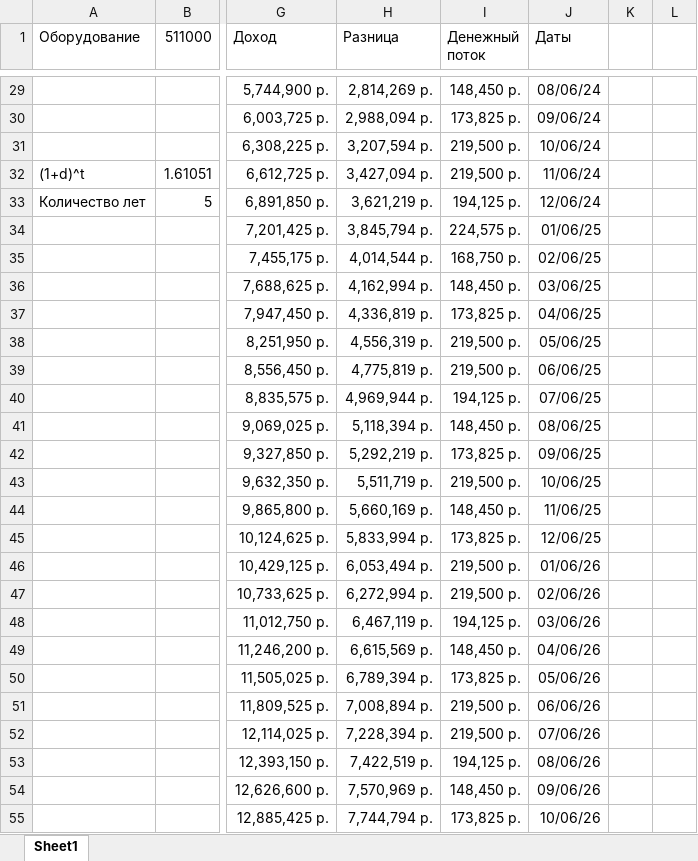
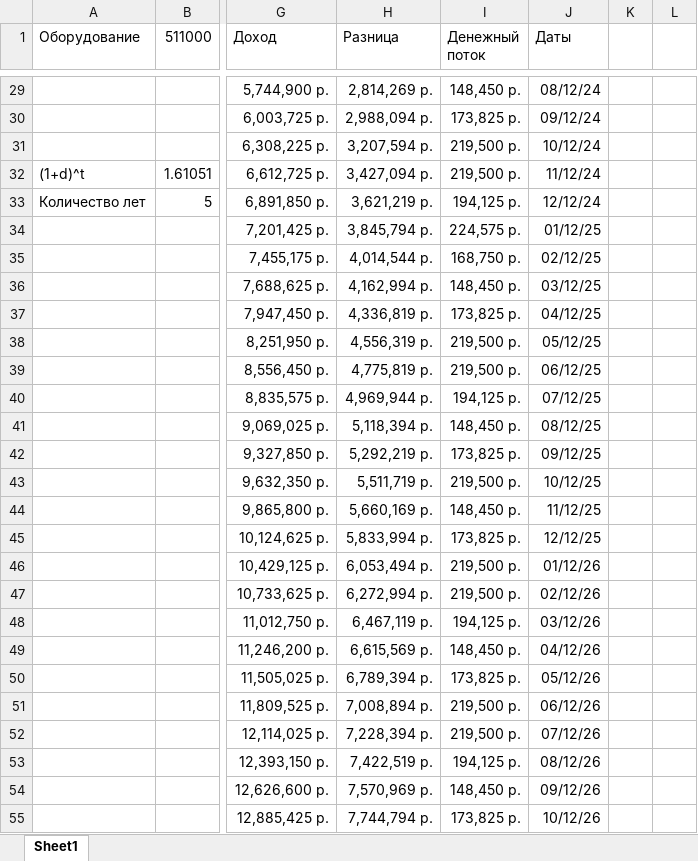
Before and after one commit to GREBIAR-Git/6_Semester, an Excel workbook: Экономика/biznes plan rascheti.xlsx, sheet Sheet1, drawn as a sheet; only a part is shown, gaps mark what is left out; values as stored, in another font and other column widths than the file's, no borders; charts and pictures not drawn; the diff covers the shown part only; the diff names each change by its address in the sheet, - before the commit and + after, or states it on an @@ line.

```diff
--- a/Экономика/biznes plan rascheti.xlsx (sheet Sheet1)
+++ b/Экономика/biznes plan rascheti.xlsx (sheet Sheet1)
-J29 (Даты): 08/06/24
+J29 (Даты): 08/12/24
-J30 (Даты): 09/06/24
+J30 (Даты): 09/12/24
-J31 (Даты): 10/06/24
+J31 (Даты): 10/12/24
-J32 (Даты): 11/06/24
+J32 (Даты): 11/12/24
-J33 (Даты): 12/06/24
+J33 (Даты): 12/12/24
-J34 (Даты): 01/06/25
+J34 (Даты): 01/12/25
-J35 (Даты): 02/06/25
+J35 (Даты): 02/12/25
-J36 (Даты): 03/06/25
+J36 (Даты): 03/12/25
-J37 (Даты): 04/06/25
+J37 (Даты): 04/12/25
-J38 (Даты): 05/06/25
+J38 (Даты): 05/12/25
-J39 (Даты): 06/06/25
+J39 (Даты): 06/12/25
-J40 (Даты): 07/06/25
+J40 (Даты): 07/12/25
-J41 (Даты): 08/06/25
+J41 (Даты): 08/12/25
-J42 (Даты): 09/06/25
+J42 (Даты): 09/12/25
-J43 (Даты): 10/06/25
+J43 (Даты): 10/12/25
-J44 (Даты): 11/06/25
+J44 (Даты): 11/12/25
-J45 (Даты): 12/06/25
+J45 (Даты): 12/12/25
-J46 (Даты): 01/06/26
+J46 (Даты): 01/12/26
-J47 (Даты): 02/06/26
+J47 (Даты): 02/12/26
-J48 (Даты): 03/06/26
+J48 (Даты): 03/12/26
-J49 (Даты): 04/06/26
+J49 (Даты): 04/12/26
-J50 (Даты): 05/06/26
+J50 (Даты): 05/12/26
-J51 (Даты): 06/06/26
+J51 (Даты): 06/12/26
-J52 (Даты): 07/06/26
+J52 (Даты): 07/12/26
-J53 (Даты): 08/06/26
+J53 (Даты): 08/12/26
-J54 (Даты): 09/06/26
+J54 (Даты): 09/12/26
-J55 (Даты): 10/06/26
+J55 (Даты): 10/12/26
```
Also changed, not shown: 51 added rows and 33 edited cells elsewhere in this sheet, formulas that keep their value, charts or pictures, 2 other files.
